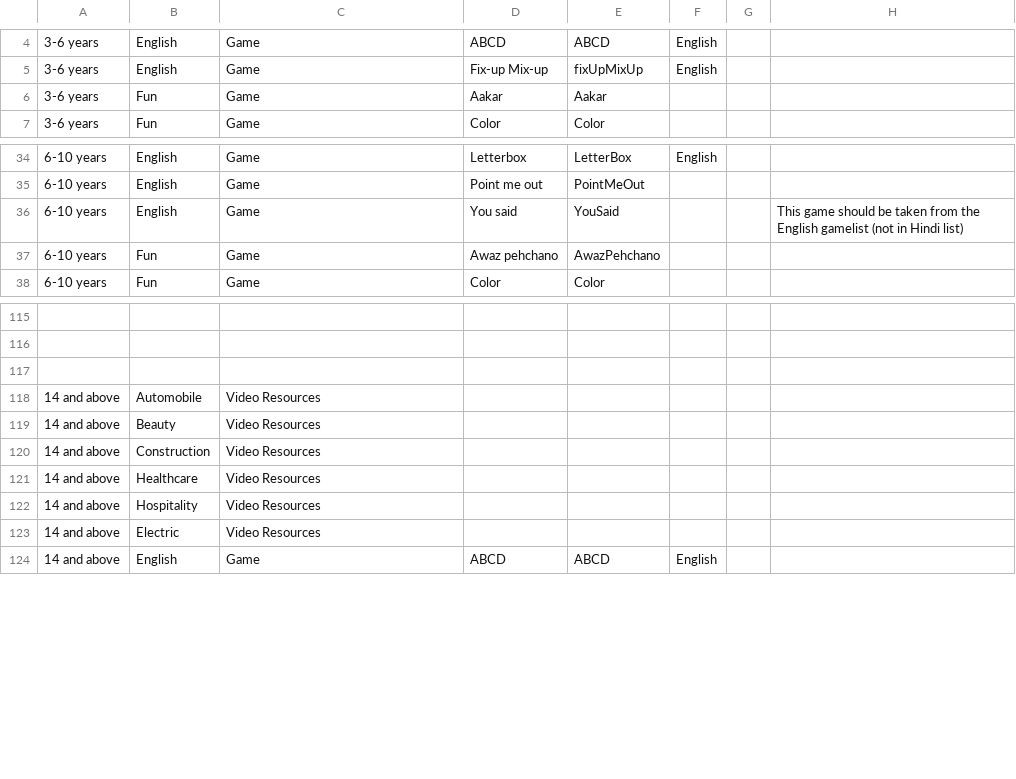
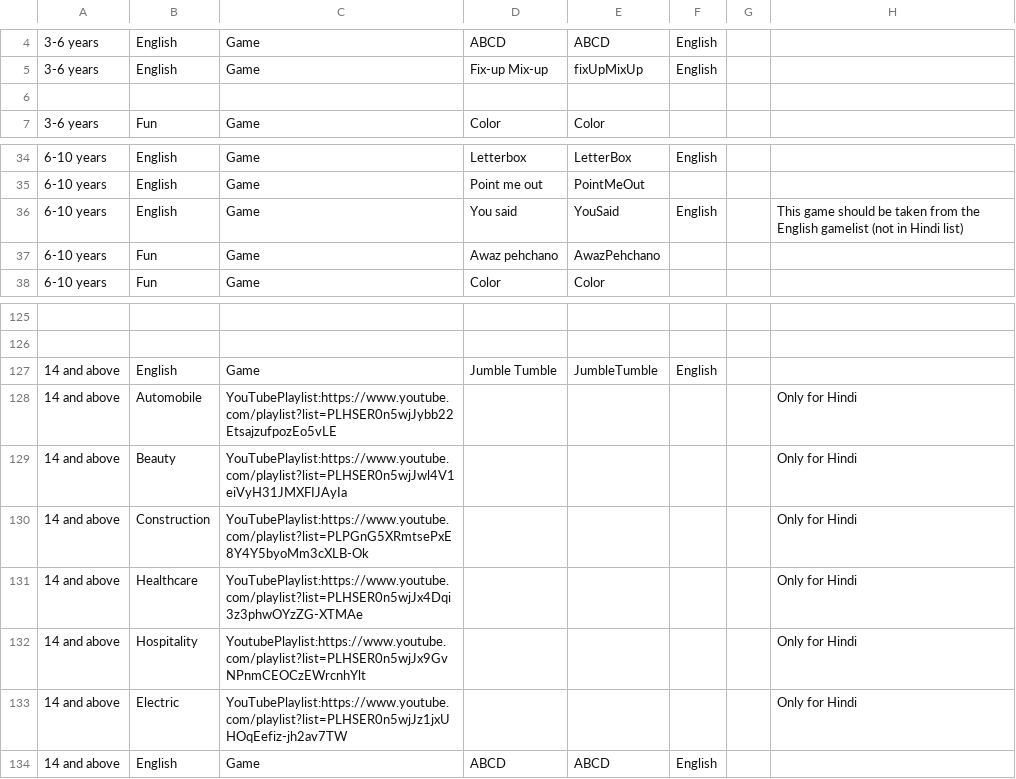
Before and after one commit to rtibblesbot/kolibri-library, a CSV file: pradigi/chefdata/vader/trees/pradigi_structure.csv, drawn as a sheet; only a part is shown, gaps mark what is left out; addresses are those after the commit; the diff covers the shown part only; the diff names each change by its address in the sheet, - before the commit and + after, or states it on an @@ line.

```diff
--- a/pradigi/chefdata/vader/trees/pradigi_structure.csv
+++ b/pradigi/chefdata/vader/trees/pradigi_structure.csv
-row 6: 3-6 years | Fun | Game | Aakar | Aakar
+row 6: (empty)
-F36: (empty)
+F36: English
-row 127: (empty)
+row 127: 14 and above | English | Game | Jumble Tumble | JumbleTumble | English
-C128: Video Resources
+C128: YouTubePlaylist:https://www.youtube.com/playlist?list=PLHSER0n5wjJybb22EtsajzufpozEo5vLE
-H128:H133: (empty)
+H128:H133: Only for Hindi
-C129: Video Resources
+C129: YouTubePlaylist:https://www.youtube.com/playlist?list=PLHSER0n5wjJwl4V1eiVyH31JMXFIJAyIa
-C130: Video Resources
+C130: YouTubePlaylist:https://www.youtube.com/playlist?list=PLPGnG5XRmtsePxE8Y4Y5byoMm3cXLB-Ok
-C131: Video Resources
+C131: YouTubePlaylist:https://www.youtube.com/playlist?list=PLHSER0n5wjJx4Dqi3z3phwOYzZG-XTMAe
-C132: Video Resources
+C132: YoutubePlaylist:https://www.youtube.com/playlist?list=PLHSER0n5wjJx9GvNPnmCEOCzEWrcnhYlt
-C133: Video Resources
+C133: YouTubePlaylist:https://www.youtube.com/playlist?list=PLHSER0n5wjJz1jxUHOqEefiz-jh2av7TW
```
Also changed, not shown: 15 added rows and 25 edited cells elsewhere in this file, 4 other files.
